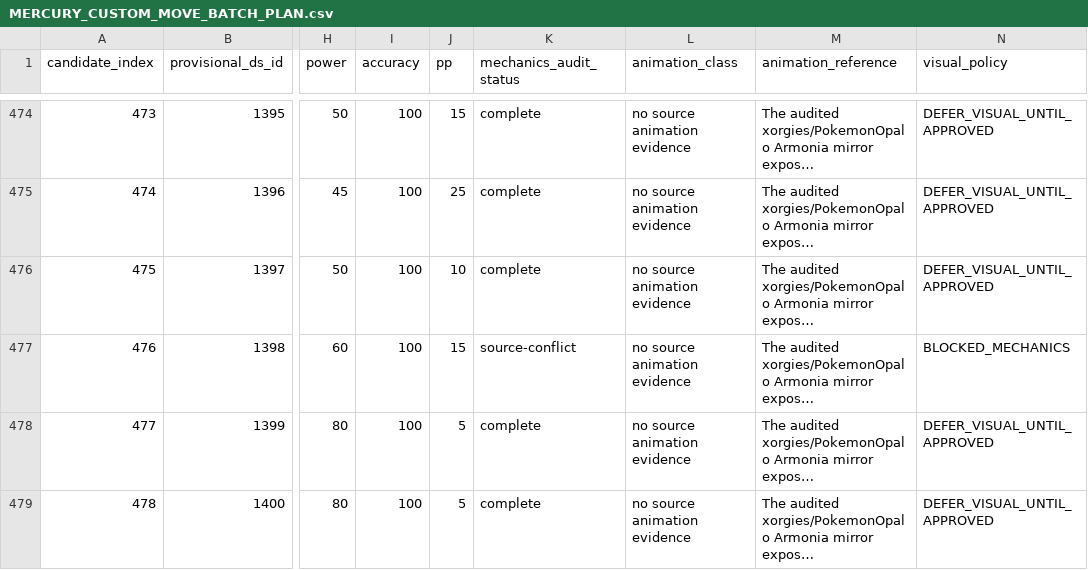
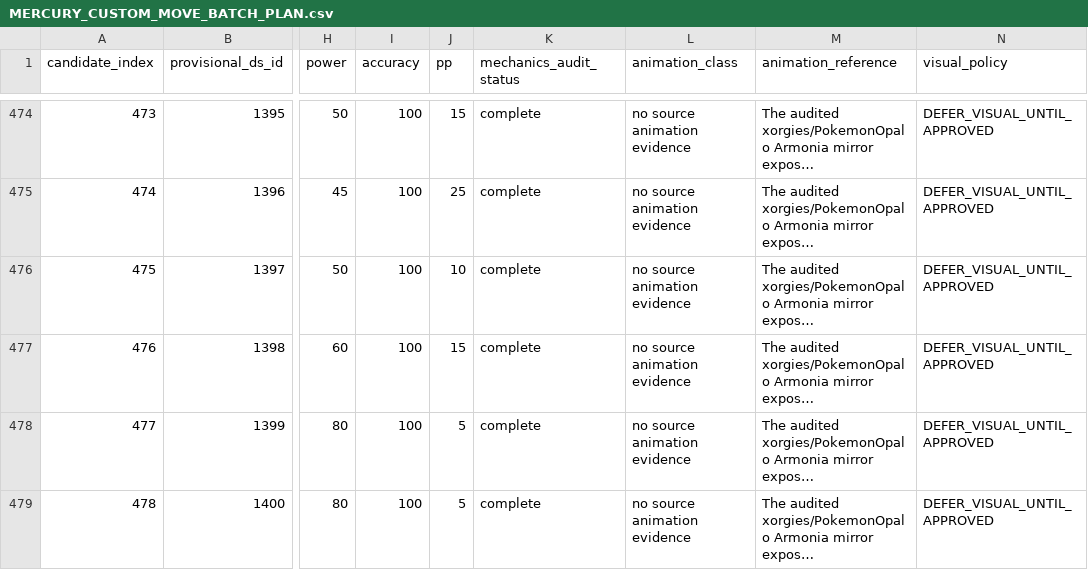
Before and after one commit to lionsprideemb-tech/Pokemon-moves, a CSV file: manifests/MERCURY_CUSTOM_MOVE_BATCH_PLAN.csv, drawn as a sheet; only a part is shown, gaps mark what is left out; long unchanged cells end in …; the diff names each change by its address in the sheet, - before the commit and + after, or states it on an @@ line.

```diff
--- a/manifests/MERCURY_CUSTOM_MOVE_BATCH_PLAN.csv
+++ b/manifests/MERCURY_CUSTOM_MOVE_BATCH_PLAN.csv
-K477 (mechanics_audit_status): source-conflict
+K477 (mechanics_audit_status): complete
-N477 (visual_policy): BLOCKED_MECHANICS
+N477 (visual_policy): DEFER_VISUAL_UNTIL_APPROVED
```
Also changed, not shown: manifests/FULL_MOVE_APPROVAL_DETAILS.csv, manifests/MERCURY_CUSTOM_MOVE_BATCH_SUMMARY.csv, 4 other files.
